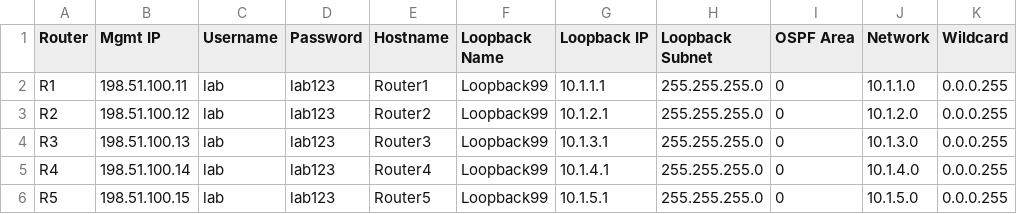
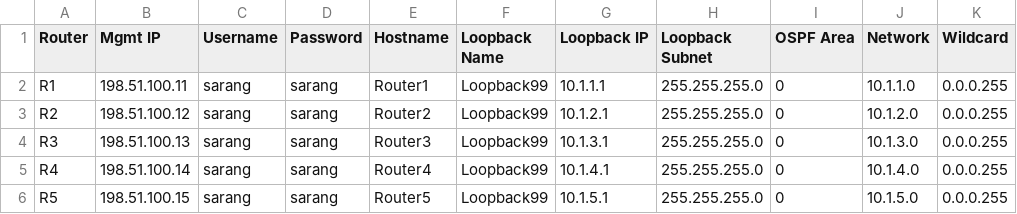
Before and after one commit to sarang2403/Jenkins, a CSV file: info.csv, drawn as a sheet.

Commit message:
Commit

```diff
--- a/info.csv
+++ b/info.csv
@@ -1,6 +1,6 @@
 Router,Mgmt IP,Username,Password,Hostname,Loopback Name,Loopback IP,Loopback Subnet,OSPF Area,Network,Wildcard
-R1,198.51.100.11,lab,lab123,Router1,Loopback99,10.1.1.1,255.255.255.0,0,10.1.1.0,0.0.0.255
-R2,198.51.100.12,lab,lab123,Router2,Loopback99,10.1.2.1,255.255.255.0,0,10.1.2.0,0.0.0.255
-R3,198.51.100.13,lab,lab123,Router3,Loopback99,10.1.3.1,255.255.255.0,0,10.1.3.0,0.0.0.255
-R4,198.51.100.14,lab,lab123,Router4,Loopback99,10.1.4.1,255.255.255.0,0,10.1.4.0,0.0.0.255
-R5,198.51.100.15,lab,lab123,Router5,Loopback99,10.1.5.1,255.255.255.0,0,10.1.5.0,0.0.0.255
+R1,198.51.100.11,sarang,sarang,Router1,Loopback99,10.1.1.1,255.255.255.0,0,10.1.1.0,0.0.0.255
+R2,198.51.100.12,sarang,sarang,Router2,Loopback99,10.1.2.1,255.255.255.0,0,10.1.2.0,0.0.0.255
+R3,198.51.100.13,sarang,sarang,Router3,Loopback99,10.1.3.1,255.255.255.0,0,10.1.3.0,0.0.0.255
+R4,198.51.100.14,sarang,sarang,Router4,Loopback99,10.1.4.1,255.255.255.0,0,10.1.4.0,0.0.0.255
+R5,198.51.100.15,sarang,sarang,Router5,Loopback99,10.1.5.1,255.255.255.0,0,10.1.5.0,0.0.0.255
```
